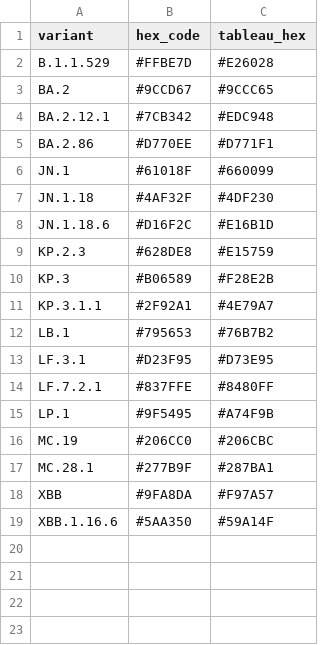
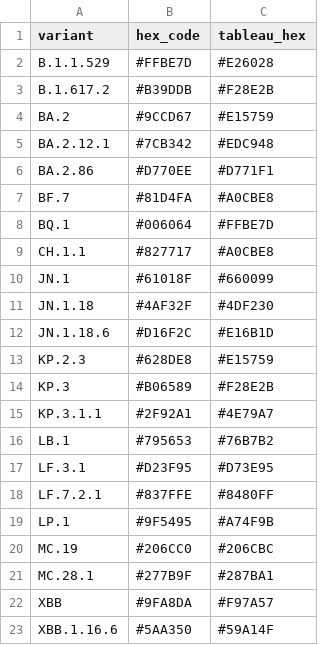
Before and after one commit to NW-PaGe/lineage-classification-cdc, a CSV file: pull_hexcodes/qa_disagreements.csv, drawn as a sheet.

```diff
--- a/pull_hexcodes/qa_disagreements.csv
+++ b/pull_hexcodes/qa_disagreements.csv
@@ -2,5 +2,9 @@ variant,hex_code,tableau_hex
 B.1.1.529,#FFBE7D,#E26028
-BA.2,#9CCD67,#9CCC65
+B.1.617.2,#B39DDB,#F28E2B
+BA.2,#9CCD67,#E15759
 BA.2.12.1,#7CB342,#EDC948
 BA.2.86,#D770EE,#D771F1
+BF.7,#81D4FA,#A0CBE8
+BQ.1,#006064,#FFBE7D
+CH.1.1,#827717,#A0CBE8
 JN.1,#61018F,#660099
```
Also changed, not shown: pull_hexcodes/final_augmented_runninglist.csv, pull_hexcodes/pending_additions.csv, 3 other files.
